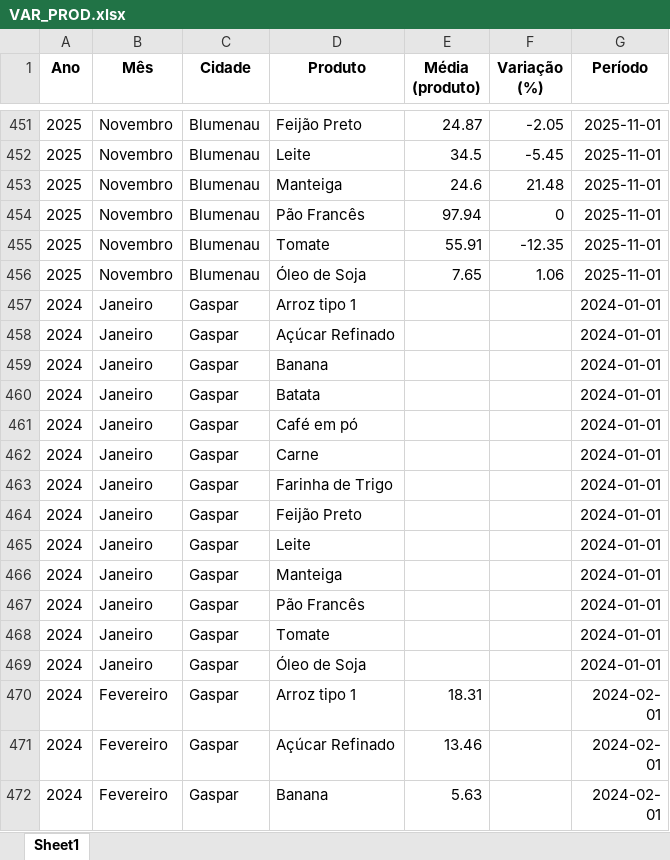
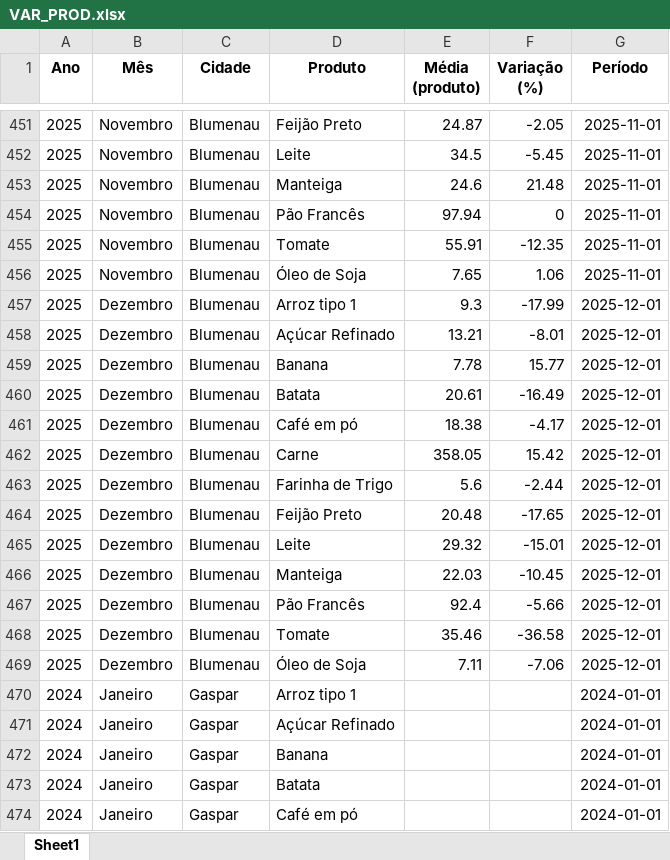
Before and after one commit to bttomio/CidadaniaFinanceira, an Excel workbook: VAR_PROD.xlsx, sheet Sheet1, drawn as a sheet; only a part is shown, gaps mark what is left out; the shorter side is filled out with more unchanged rows; values as stored, in another font and other column widths than the file's, no borders; the diff covers the shown part only; the diff names each change by its address in the sheet, - before the commit and + after, or states it on an @@ line.

```diff
--- a/VAR_PROD.xlsx (sheet Sheet1)
+++ b/VAR_PROD.xlsx (sheet Sheet1)
+row 457: 2025 | Dezembro | Blumenau | Arroz tipo 1 | 9.3 | -17.99 | 2025-12-01
+row 458: 2025 | Dezembro | Blumenau | Açúcar Refinado | 13.21 | -8.01 | 2025-12-01
+row 459: 2025 | Dezembro | Blumenau | Banana | 7.78 | 15.77 | 2025-12-01
+row 460: 2025 | Dezembro | Blumenau | Batata | 20.61 | -16.49 | 2025-12-01
+row 461: 2025 | Dezembro | Blumenau | Café em pó | 18.38 | -4.17 | 2025-12-01
+row 462: 2025 | Dezembro | Blumenau | Carne | 358.05 | 15.42 | 2025-12-01
+row 463: 2025 | Dezembro | Blumenau | Farinha de Trigo | 5.6 | -2.44 | 2025-12-01
+row 464: 2025 | Dezembro | Blumenau | Feijão Preto | 20.48 | -17.65 | 2025-12-01
+row 465: 2025 | Dezembro | Blumenau | Leite | 29.32 | -15.01 | 2025-12-01
+row 466: 2025 | Dezembro | Blumenau | Manteiga | 22.03 | -10.45 | 2025-12-01
+row 467: 2025 | Dezembro | Blumenau | Pão Francês | 92.4 | -5.66 | 2025-12-01
+row 468: 2025 | Dezembro | Blumenau | Tomate | 35.46 | -36.58 | 2025-12-01
+row 469: 2025 | Dezembro | Blumenau | Óleo de Soja | 7.11 | -7.06 | 2025-12-01
```
Also changed, not shown: 26 added rows elsewhere in this sheet, CT.xlsx, 5 other files.
